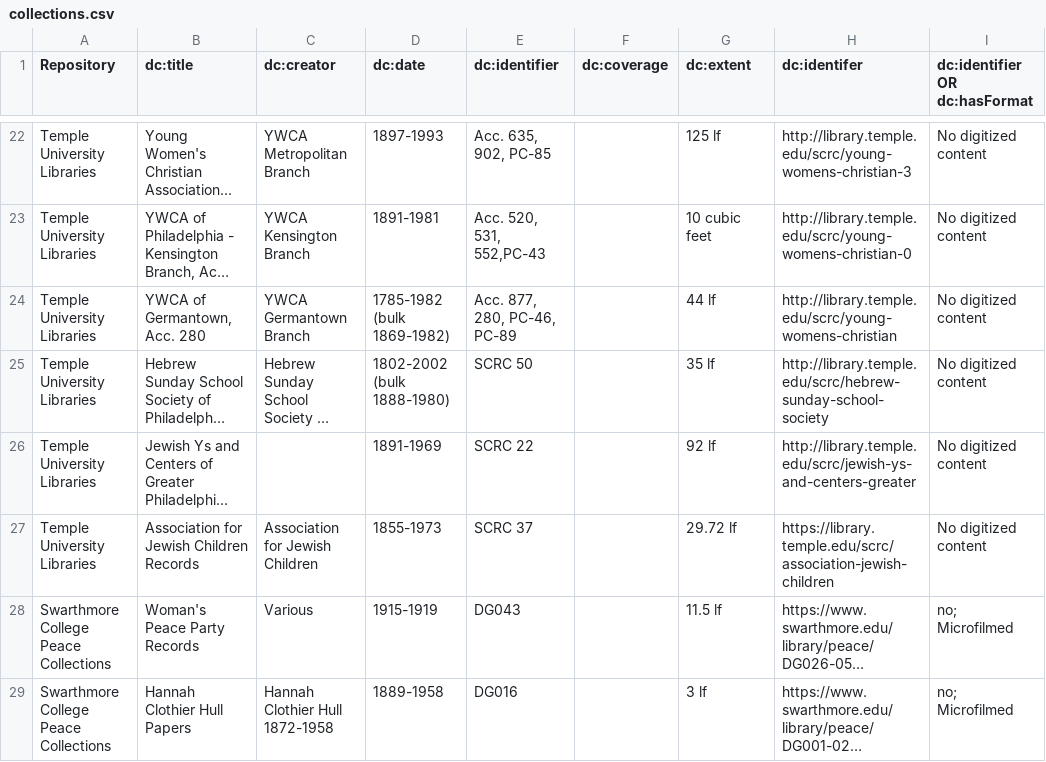
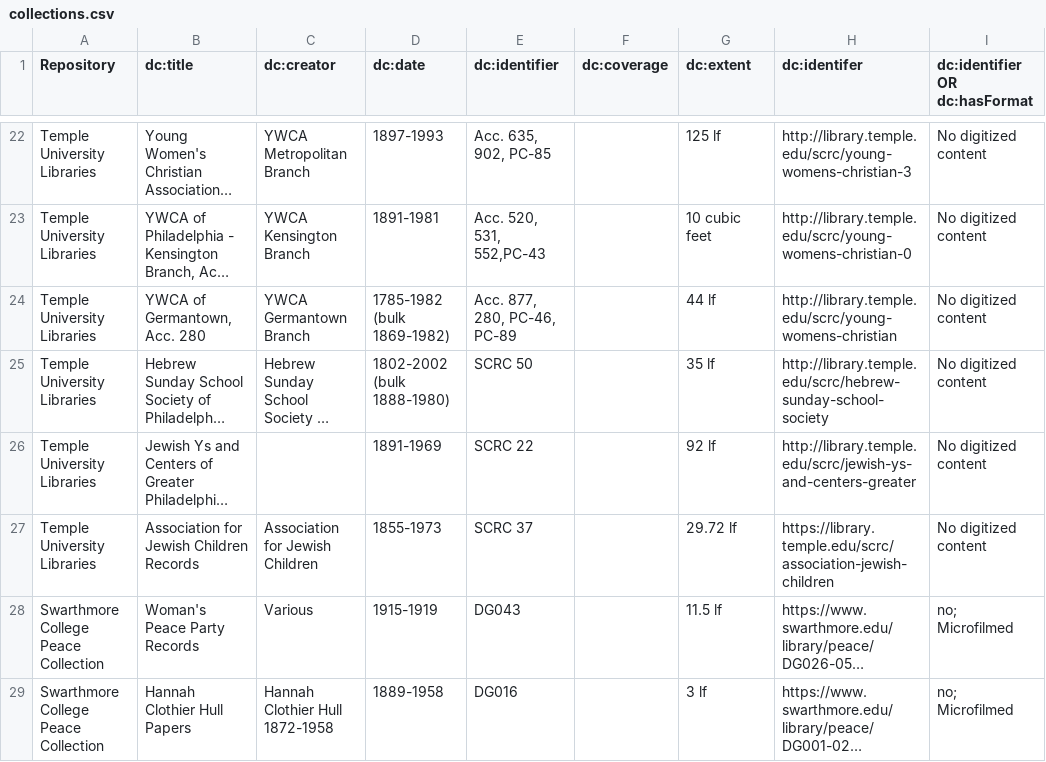
Before and after one commit to InHerOwnRight/InHerOwnRight-Application, a CSV file: lib/documents/csv/collections.csv, drawn as a sheet; only a part is shown, gaps mark what is left out; long unchanged cells end in …; the diff covers the shown part only; the diff names each change by its address in the sheet, - before the commit and + after, or states it on an @@ line.

```diff
--- a/lib/documents/csv/collections.csv
+++ b/lib/documents/csv/collections.csv
-A28:A29 (Repository): Swarthmore College Peace Collections
+A28:A29 (Repository): Swarthmore College Peace Collection
```
Also changed, not shown: 3 edited cells elsewhere in this file, lib/documents/csv/hsp/HSP2.csv, lib/documents/csv/repositories/repository_list_MGedit.csv, 5 other files.
